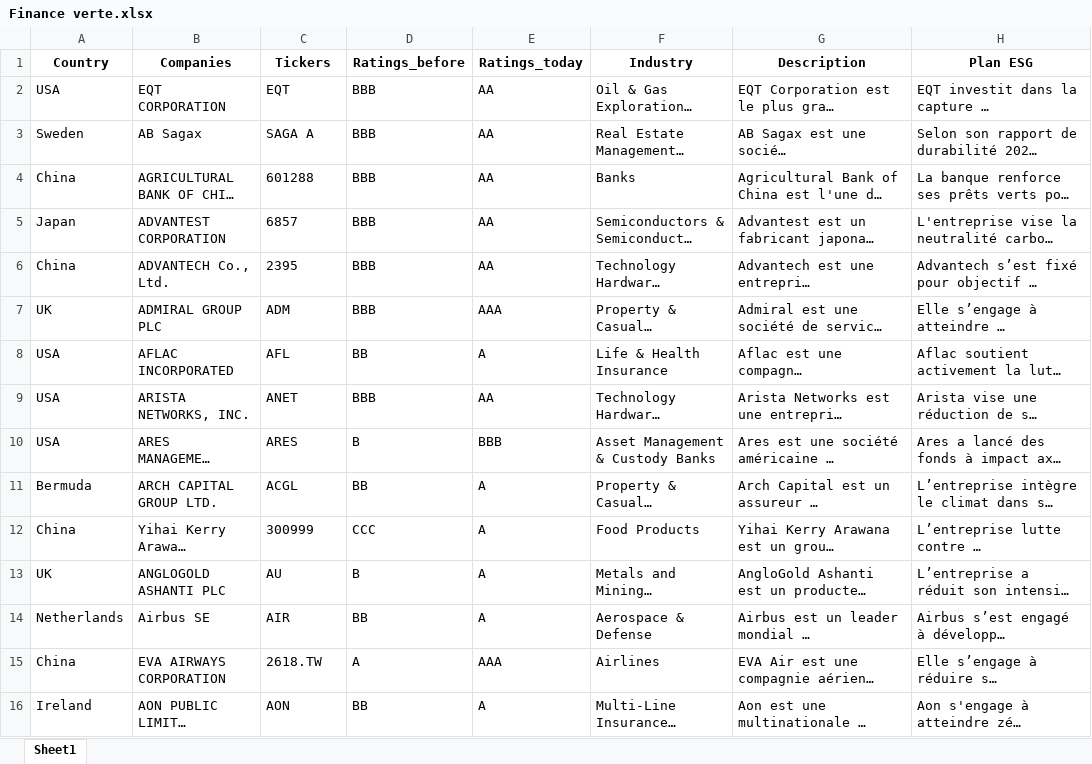
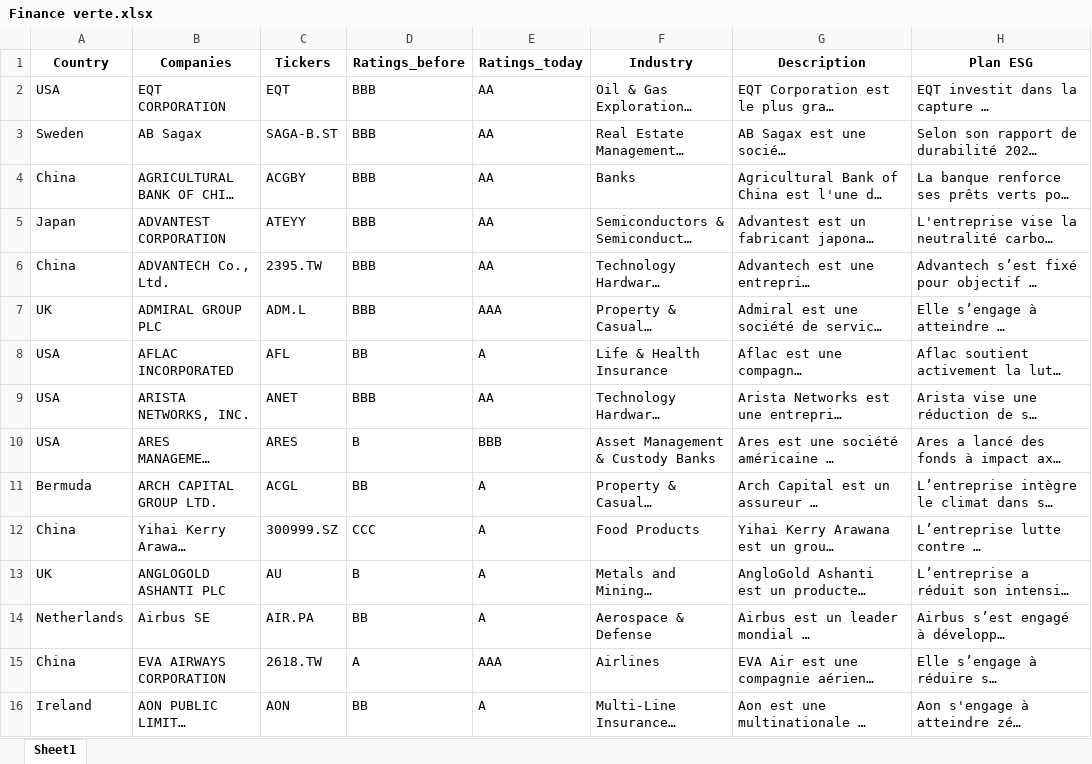
Before and after one commit to oyduoe/Projet, an Excel workbook: Finance verte.xlsx, sheet Sheet1, drawn as a sheet; only a part is shown; long unchanged cells end in …; values as stored, in another font and other column widths than the file's, no borders; the diff covers the shown part only; the diff names each change by its address in the sheet, - before the commit and + after, or states it on an @@ line.

```diff
--- a/Finance verte.xlsx (sheet Sheet1)
+++ b/Finance verte.xlsx (sheet Sheet1)
-C3 (Tickers): SAGA A
+C3 (Tickers): SAGA-B.ST
-C4 (Tickers): 601288
+C4 (Tickers): ACGBY
-C5 (Tickers): 6857
+C5 (Tickers): ATEYY
-C6 (Tickers): 2395
+C6 (Tickers): 2395.TW
-C7 (Tickers): ADM
+C7 (Tickers): ADM.L
-C12 (Tickers): 300999
+C12 (Tickers): 300999.SZ
-C14 (Tickers): AIR
+C14 (Tickers): AIR.PA
```
Also changed, not shown: 11 edited cells elsewhere in this sheet, 1 other file.
